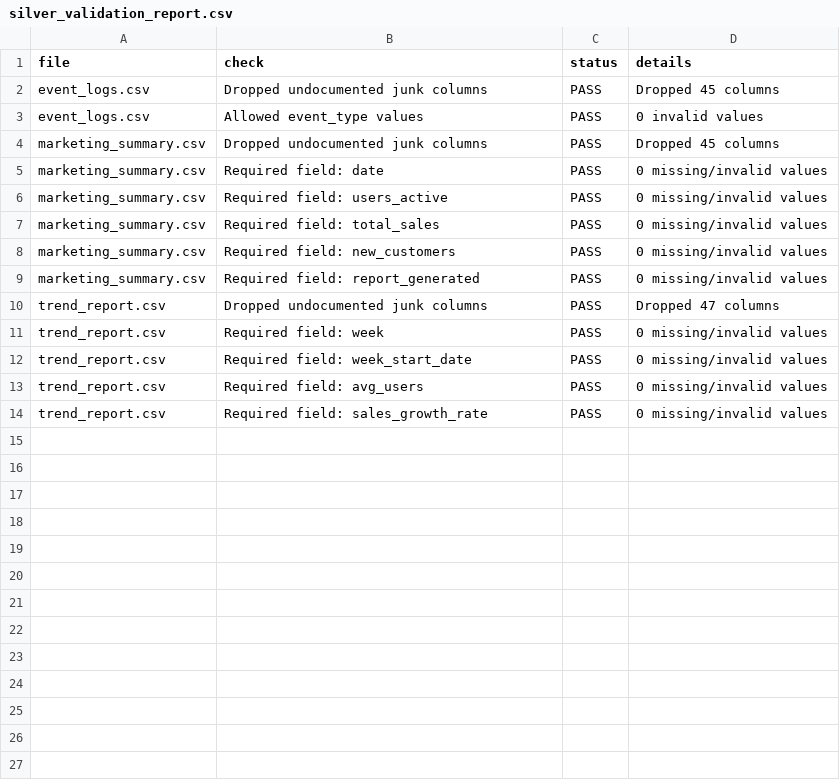
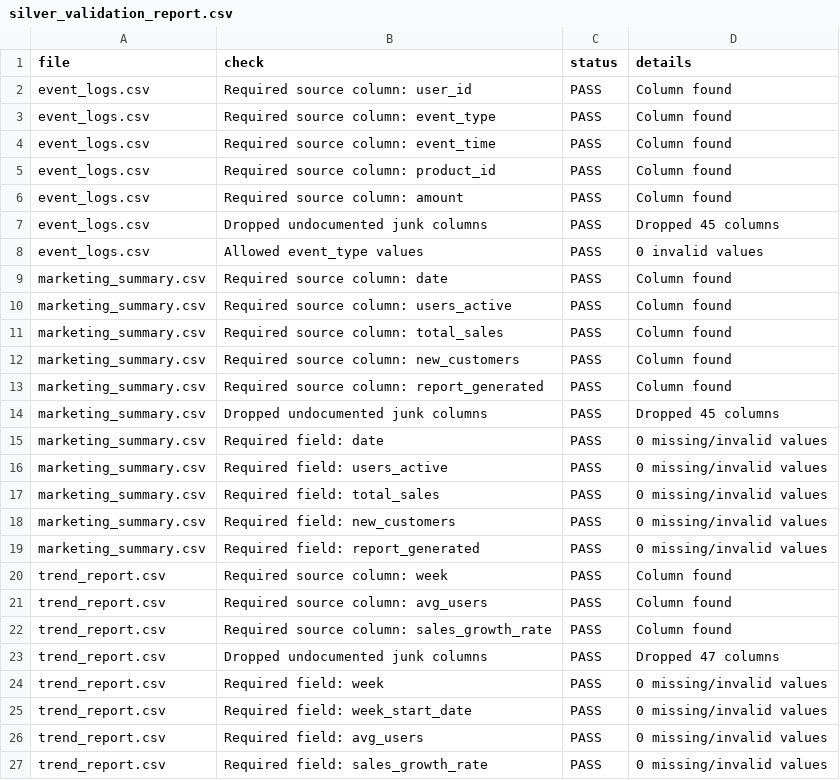
Before and after one commit to kjudge-zxc/MS2-finmark-data-pipeline, a CSV file: data/silver/silver_validation_report.csv, drawn as a sheet; the diff names each change by its address in the sheet, - before the commit and + after, or states it on an @@ line.

```diff
--- a/data/silver/silver_validation_report.csv
+++ b/data/silver/silver_validation_report.csv
+row 2: event_logs.csv | Required source column: user_id | PASS | Column found
+row 3: event_logs.csv | Required source column: event_type | PASS | Column found
+row 4: event_logs.csv | Required source column: event_time | PASS | Column found
+row 5: event_logs.csv | Required source column: product_id | PASS | Column found
+row 6: event_logs.csv | Required source column: amount | PASS | Column found
+row 9: marketing_summary.csv | Required source column: date | PASS | Column found
+row 10: marketing_summary.csv | Required source column: users_active | PASS | Column found
+row 11: marketing_summary.csv | Required source column: total_sales | PASS | Column found
+row 12: marketing_summary.csv | Required source column: new_customers | PASS | Column found
+row 13: marketing_summary.csv | Required source column: report_generated | PASS | Column found
+row 20: trend_report.csv | Required source column: week | PASS | Column found
+row 21: trend_report.csv | Required source column: avg_users | PASS | Column found
+row 22: trend_report.csv | Required source column: sales_growth_rate | PASS | Column found
```
Also changed, not shown: data/gold/compliance_quality_summary.csv, data/silver/marketing_summary_clean.csv, 6 other files.
